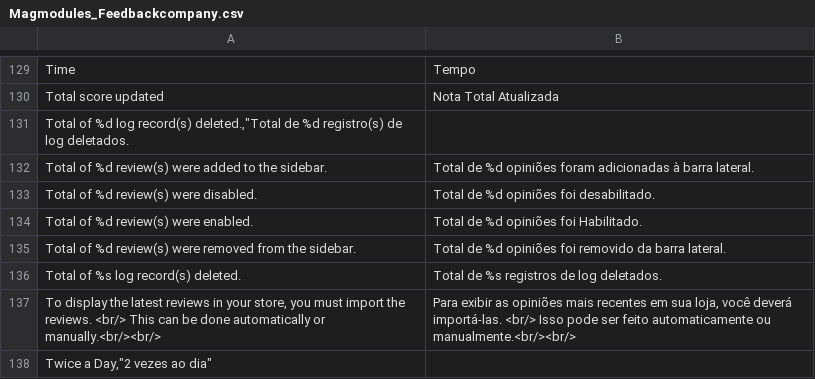
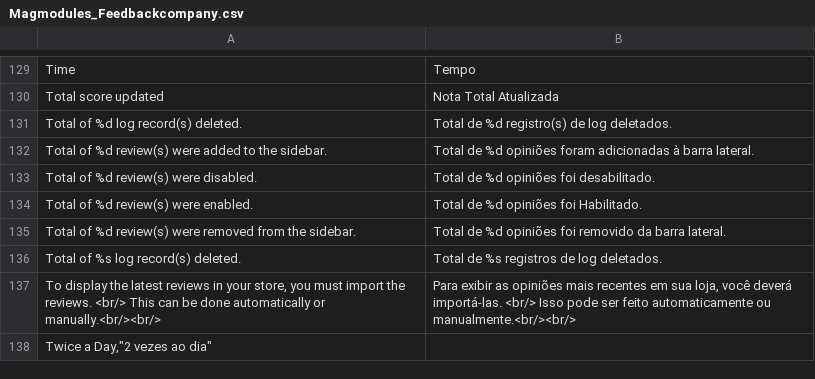
Before and after one commit to Magmodules/magento1-thefeedbackcompany, a CSV file: app/locale/pt_BR/Magmodules_Feedbackcompany.csv, drawn as a sheet; only a part is shown, gaps mark what is left out; removed rows and columns are numbered as before the commit, all else as after; the diff names each change by its address in the sheet, - before the commit and + after, or states it on an @@ line.

Commit message:
Language File pt_BR

```diff
--- a/app/locale/pt_BR/Magmodules_Feedbackcompany.csv
+++ b/app/locale/pt_BR/Magmodules_Feedbackcompany.csv
-row 131: Total of %d log record(s) deleted.,"Total de %d registro(s) de log deletados.
+row 131: Total of %d log record(s) deleted. | Total de %d registro(s) de log deletados.
```
